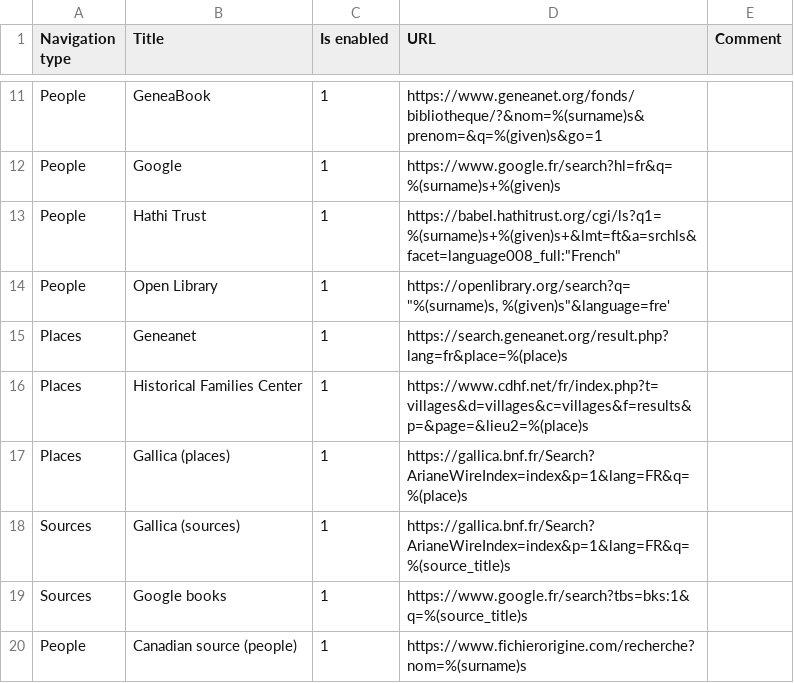
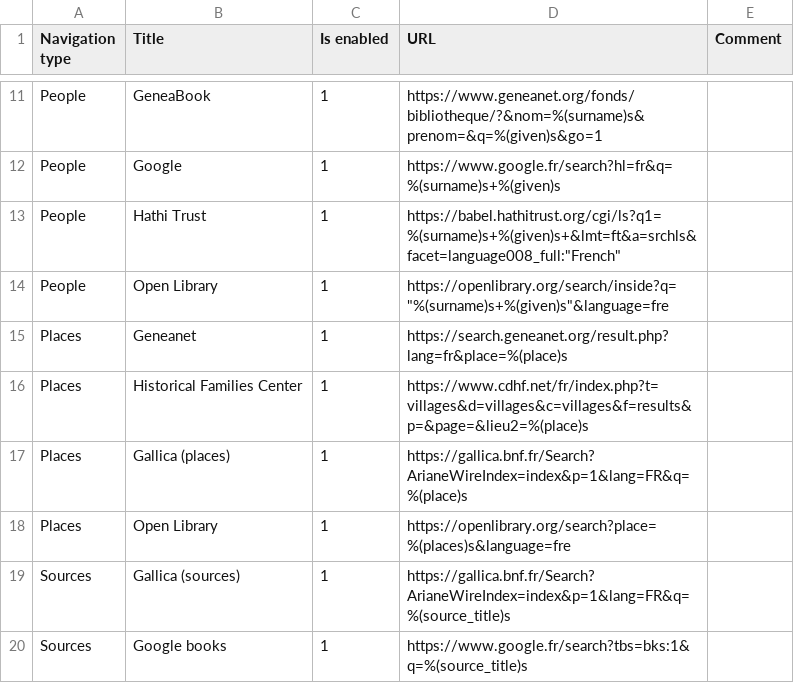
Before and after one commit to jurchello/WebSearch, a CSV file: assets/csv/fr-links.csv, drawn as a sheet; only a part is shown, gaps mark what is left out; the shorter side is filled out with more unchanged rows.

Commit message:
Update fr-links.csv
Update OpenLibrary link for People and add a new one for Places

```diff
--- a/assets/csv/fr-links.csv
+++ b/assets/csv/fr-links.csv
@@ -13,3 +13,3 @@ People,Google,1,https://www.google.fr/search?hl=fr&q=%(surname)s+%(given)s,
 People,Hathi Trust,1,"https://babel.hathitrust.org/cgi/ls?q1=%(surname)s+%(given)s+&lmt=ft&a=srchls&facet=language008_full:""French""",
-People,Open Library,1,"https://openlibrary.org/search?q=""%(surname)s, %(given)s""&language=fre'",
+People,Open Library,1,https://openlibrary.org/search/inside?q="%(surname)s+%(given)s"&language=fre,
 Places,Geneanet,1,https://search.geneanet.org/result.php?lang=fr&place=%(place)s,
@@ -17,2 +17,3 @@ Places,Historical Families Center,1,https://www.cdhf.net/fr/index.php?t=villages
 Places,Gallica (places),1,https://gallica.bnf.fr/Search?ArianeWireIndex=index&p=1&lang=FR&q=%(place)s,
+Places,Open Library,1,https://openlibrary.org/search?place=%(places)s&language=fre,
 Sources,Gallica (sources),1,https://gallica.bnf.fr/Search?ArianeWireIndex=index&p=1&lang=FR&q=%(source_title)s,
```
